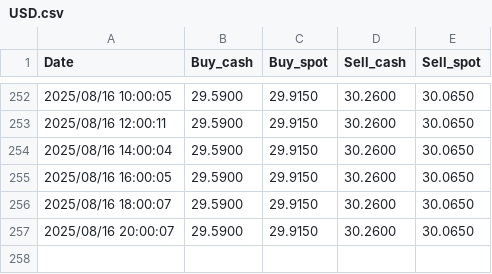
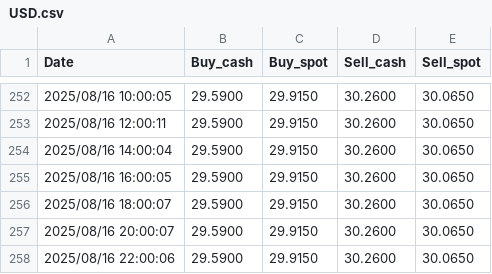
Before and after one commit to sdfgh5343/Daily-News-Update, a CSV file: Data/history/USD.csv, drawn as a sheet; only a part is shown, gaps mark what is left out; the diff names each change by its address in the sheet, - before the commit and + after, or states it on an @@ line.

```diff
--- a/Data/history/USD.csv
+++ b/Data/history/USD.csv
+row 258: 2025/08/16 22:00:06 | 29.5900 | 29.9150 | 30.2600 | 30.0650
```
Also changed, not shown: Data/history/CNY.csv, Data/history/EUR.csv, 11 other files.
